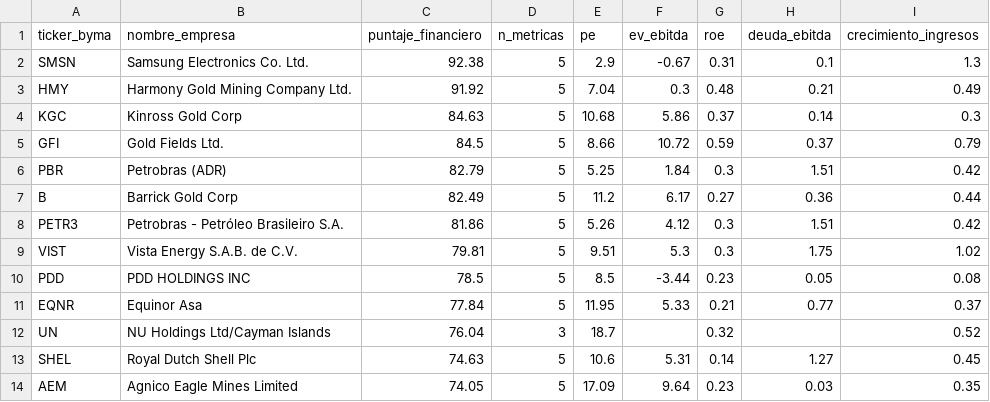
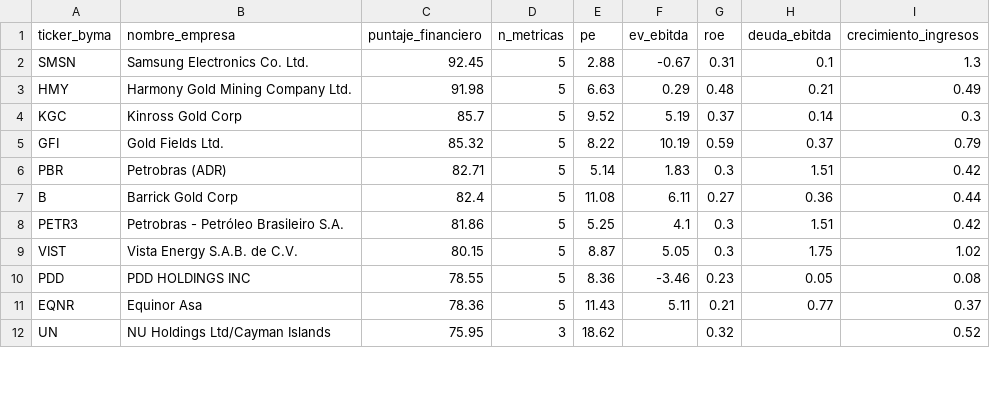
Before and after one commit to gusafig/Cedears-corto-largo, a CSV file: top_financiero.csv, drawn as a sheet; only a part is shown; the diff covers the shown part only.

```diff
--- a/top_financiero.csv
+++ b/top_financiero.csv
@@ -1,14 +1,12 @@
 ticker_byma,nombre_empresa,puntaje_financiero,n_metricas,pe,ev_ebitda,roe,deuda_ebitda,crecimiento_ingresos
-SMSN,Samsung Electronics Co. Ltd.,92.38,5,2.9,-0.67,0.31,0.1,1.3
-HMY,Harmony Gold Mining Company Ltd.,91.92,5,7.04,0.3,0.48,0.21,0.49
-KGC,Kinross Gold Corp,84.63,5,10.68,5.86,0.37,0.14,0.3
-GFI,Gold Fields Ltd.,84.5,5,8.66,10.72,0.59,0.37,0.79
-PBR,Petrobras (ADR),82.79,5,5.25,1.84,0.3,1.51,0.42
-B,Barrick Gold Corp,82.49,5,11.2,6.17,0.27,0.36,0.44
-PETR3,Petrobras - Petróleo Brasileiro S.A.,81.86,5,5.26,4.12,0.3,1.51,0.42
-VIST,Vista Energy S.A.B. de C.V.,79.81,5,9.51,5.3,0.3,1.75,1.02
-PDD,PDD HOLDINGS INC,78.5,5,8.5,-3.44,0.23,0.05,0.08
-EQNR,Equinor Asa,77.84,5,11.95,5.33,0.21,0.77,0.37
-UN,NU Holdings Ltd/Cayman Islands,76.04,3,18.7,,0.32,,0.52
-SHEL,Royal Dutch Shell Plc,74.63,5,10.6,5.31,0.14,1.27,0.45
-AEM,Agnico Eagle Mines Limited,74.05,5,17.09,9.64,0.23,0.03,0.35
+SMSN,Samsung Electronics Co. Ltd.,92.45,5,2.88,-0.67,0.31,0.1,1.3
+HMY,Harmony Gold Mining Company Ltd.,91.98,5,6.63,0.29,0.48,0.21,0.49
+KGC,Kinross Gold Corp,85.7,5,9.52,5.19,0.37,0.14,0.3
+GFI,Gold Fields Ltd.,85.32,5,8.22,10.19,0.59,0.37,0.79
+PBR,Petrobras (ADR),82.71,5,5.14,1.83,0.3,1.51,0.42
+B,Barrick Gold Corp,82.4,5,11.08,6.11,0.27,0.36,0.44
+PETR3,Petrobras - Petróleo Brasileiro S.A.,81.86,5,5.25,4.1,0.3,1.51,0.42
+VIST,Vista Energy S.A.B. de C.V.,80.15,5,8.87,5.05,0.3,1.75,1.02
+PDD,PDD HOLDINGS INC,78.55,5,8.36,-3.46,0.23,0.05,0.08
+EQNR,Equinor Asa,78.36,5,11.43,5.11,0.21,0.77,0.37
+UN,NU Holdings Ltd/Cayman Islands,75.95,3,18.62,,0.32,,0.52
```
Also changed, not shown: 6 added rows, 4 removed rows and 8 edited cells elsewhere in this file, completo_financiero.csv.
